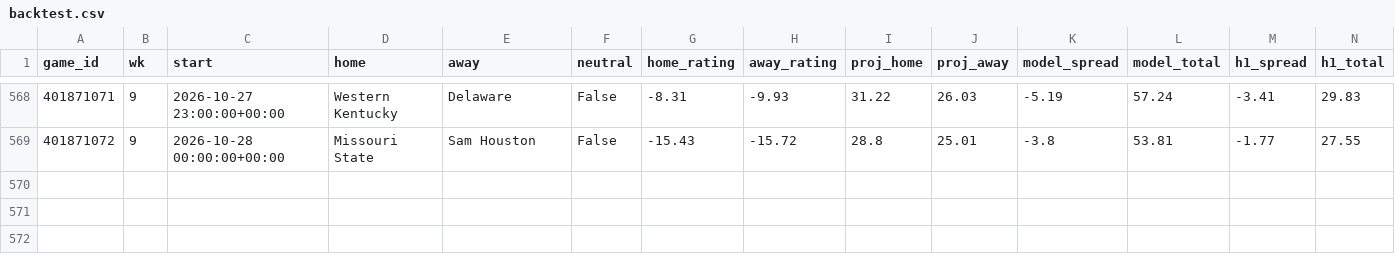
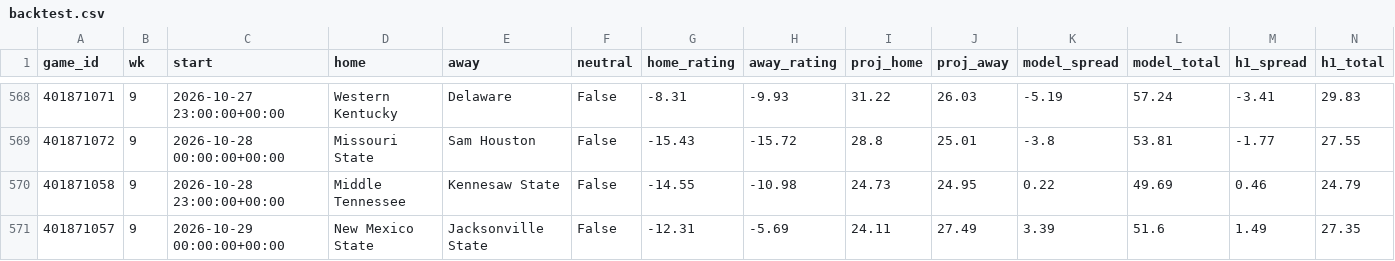
Before and after one commit to jschwich/cfb-model, a CSV file: docs/data/backtest.csv, drawn as a sheet; only a part is shown, gaps mark what is left out; rows hold the shown columns only; the diff names each change by its address in the sheet, - before the commit and + after, or states it on an @@ line.

```diff
--- a/docs/data/backtest.csv
+++ b/docs/data/backtest.csv
+row 570: 401871058 | 9 | 2026-10-28 23:00:00+00:00 | Middle Tennessee | Kennesaw State | False | -14.55 | -10.98 | 24.73 | 24.95 | 0.22 | 49.69 | 0.46 | 24.79
+row 571: 401871057 | 9 | 2026-10-29 00:00:00+00:00 | New Mexico State | Jacksonville State | False | -12.31 | -5.69 | 24.11 | 27.49 | 3.39 | 51.6 | 1.49 | 27.35
```
Also changed, not shown: docs/data/games.csv, docs/data/ratings.csv, 5 other files.
